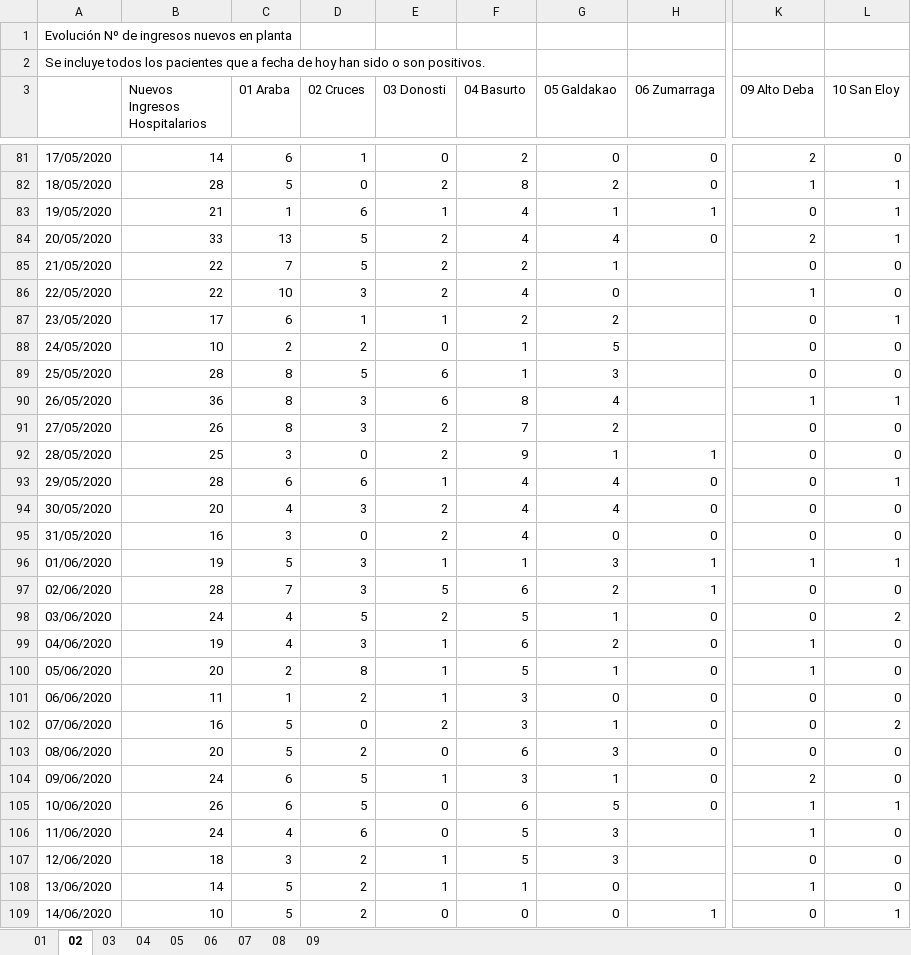
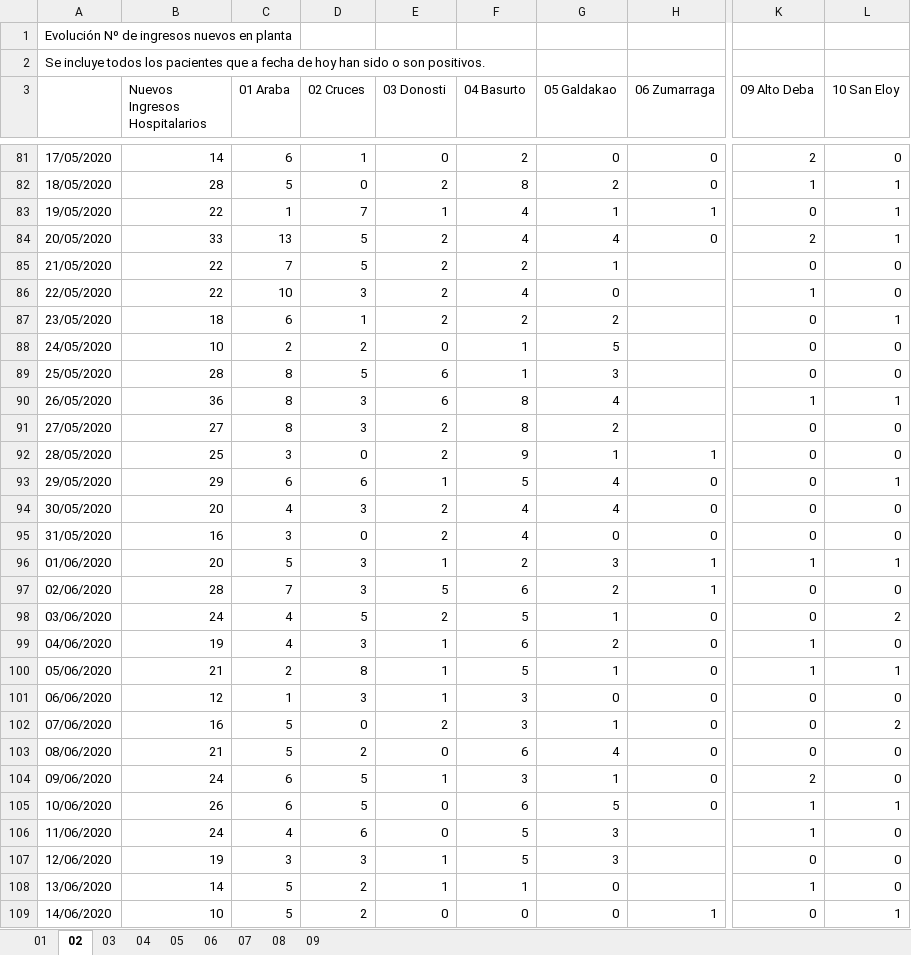
Before and after one commit to numeroteca/covid19, an Excel workbook: data/original/spain/euskadi/datos-asistenciales.xlsx, sheet 02, drawn as a sheet; only a part is shown, gaps mark what is left out; values as stored, in another font and other column widths than the file's, no borders; the diff covers the shown part only; the diff names each change by its address in the sheet, - before the commit and + after, or states it on an @@ line.

```diff
--- a/data/original/spain/euskadi/datos-asistenciales.xlsx (sheet 02)
+++ b/data/original/spain/euskadi/datos-asistenciales.xlsx (sheet 02)
-B83 (Nuevos Ingresos Hospitalarios): 21
+B83 (Nuevos Ingresos Hospitalarios): 22
-D83 (02 Cruces): 6
+D83 (02 Cruces): 7
-B87 (Nuevos Ingresos Hospitalarios): 17
+B87 (Nuevos Ingresos Hospitalarios): 18
-E87 (03 Donosti): 1
+E87 (03 Donosti): 2
-B91 (Nuevos Ingresos Hospitalarios): 26
+B91 (Nuevos Ingresos Hospitalarios): 27
-F91 (04 Basurto): 7
+F91 (04 Basurto): 8
-B93 (Nuevos Ingresos Hospitalarios): 28
+B93 (Nuevos Ingresos Hospitalarios): 29
-F93 (04 Basurto): 4
+F93 (04 Basurto): 5
-B96 (Nuevos Ingresos Hospitalarios): 19
+B96 (Nuevos Ingresos Hospitalarios): 20
-F96 (04 Basurto): 1
+F96 (04 Basurto): 2
-B100 (Nuevos Ingresos Hospitalarios): 20
+B100 (Nuevos Ingresos Hospitalarios): 21
-L100 (10 San Eloy): 0
+L100 (10 San Eloy): 1
-B101 (Nuevos Ingresos Hospitalarios): 11
+B101 (Nuevos Ingresos Hospitalarios): 12
-D101 (02 Cruces): 2
+D101 (02 Cruces): 3
-B103 (Nuevos Ingresos Hospitalarios): 20
+B103 (Nuevos Ingresos Hospitalarios): 21
-G103 (05 Galdakao): 3
+G103 (05 Galdakao): 4
-B107 (Nuevos Ingresos Hospitalarios): 18
+B107 (Nuevos Ingresos Hospitalarios): 19
-D107 (02 Cruces): 2
+D107 (02 Cruces): 3
```
Also changed, not shown: 1 added row and 40 edited cells elsewhere in this sheet, sheet 01, sheet 03, sheet 08, sheet 07, sheet 04, sheet 06, 2 more sheets, data/original/spain/euskadi/situacion-epidemiologica.xlsx, 41 other files.
